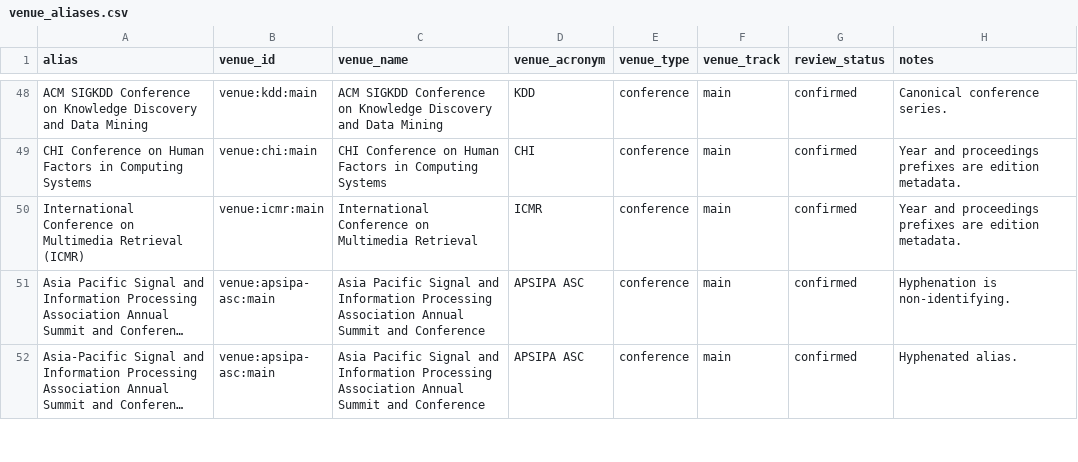
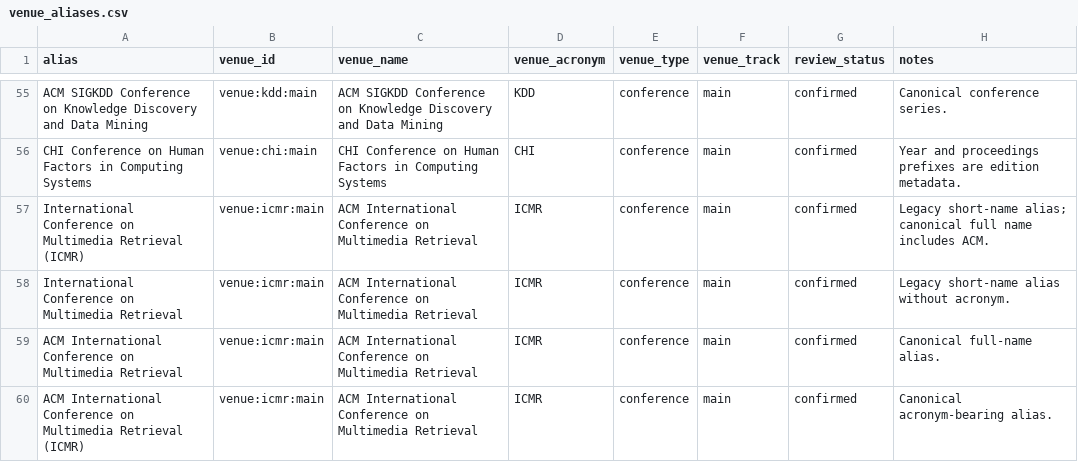
Before and after one commit to meiling-fdu/synthetic-image-research-map, a CSV file: data/curated/venue_aliases.csv, drawn as a sheet; only a part is shown, gaps mark what is left out; the shorter side is filled out with more unchanged rows; long unchanged cells end in …; the diff covers the shown part only.

Commit message:
Refine public filters and fix remaining venue duplicates

```diff
--- a/data/curated/venue_aliases.csv
+++ b/data/curated/venue_aliases.csv
@@ -49,2 +56,5 @@ ACM SIGKDD Conference on Knowledge Discovery and Data Mining,venue:kdd:main,ACM
 CHI Conference on Human Factors in Computing Systems,venue:chi:main,CHI Conference on Human Factors in Computing Systems,CHI,conference,main,confirmed,Year and proceedings prefixes are edition metadata.
-International Conference on Multimedia Retrieval (ICMR),venue:icmr:main,International Conference on Multimedia Retrieval,ICMR,conference,main,confirmed,Year and proceedings prefixes are edition metadata.
+International Conference on Multimedia Retrieval (ICMR),venue:icmr:main,ACM International Conference on Multimedia Retrieval,ICMR,conference,main,confirmed,Legacy short-name alias; canonical full name includes ACM.
+International Conference on Multimedia Retrieval,venue:icmr:main,ACM International Conference on Multimedia Retrieval,ICMR,conference,main,confirmed,Legacy short-name alias without acronym.
+ACM International Conference on Multimedia Retrieval,venue:icmr:main,ACM International Conference on Multimedia Retrieval,ICMR,conference,main,confirmed,Canonical full-name alias.
+ACM International Conference on Multimedia Retrieval (ICMR),venue:icmr:main,ACM International Conference on Multimedia Retrieval,ICMR,conference,main,confirmed,Canonical acronym-bearing alias.
```
Also changed, not shown: 10 added rows elsewhere in this file, data/curated/papers.csv, 14 other files.
